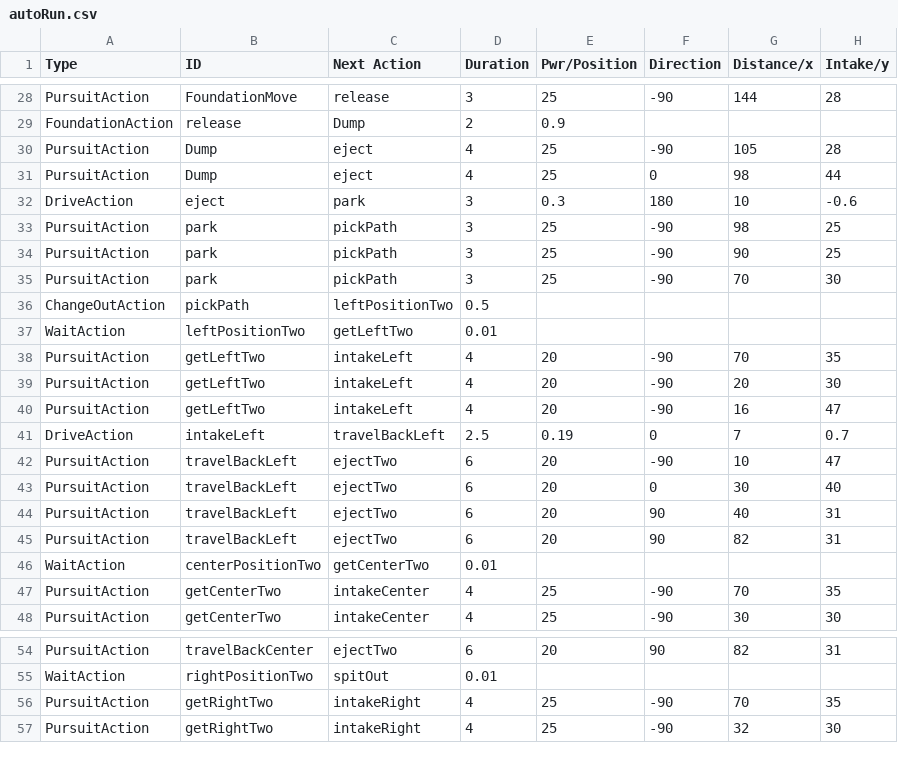
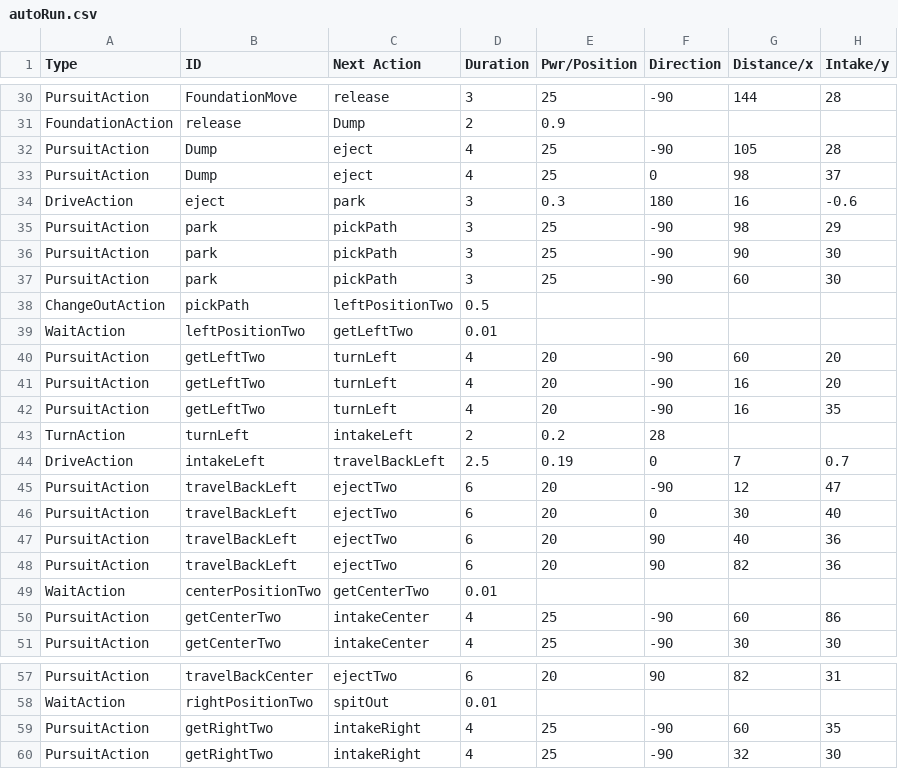
Before and after one commit to TaisharTexas/SkyStone_8668, a CSV file: TeamCode/src/main/java/org/firstinspires/ftc/teamcode/csvFiles/autoRun.csv, drawn as a sheet; only a part is shown, gaps mark what is left out; the diff covers the shown part only.

```diff
--- a/TeamCode/src/main/java/org/firstinspires/ftc/teamcode/csvFiles/autoRun.csv
+++ b/TeamCode/src/main/java/org/firstinspires/ftc/teamcode/csvFiles/autoRun.csv
@@ -30,19 +32,20 @@ FoundationAction,release,Dump,2,0.9,,,
 PursuitAction,Dump,eject,4,25,-90,105,28
-PursuitAction,Dump,eject,4,25,0,98,44
-DriveAction,eject,park,3,0.3,180,10,-0.6
-PursuitAction,park,pickPath,3,25,-90,98,25
-PursuitAction,park,pickPath,3,25,-90,90,25
-PursuitAction,park,pickPath,3,25,-90,70,30
+PursuitAction,Dump,eject,4,25,0,98,37
+DriveAction,eject,park,3,0.3,180,16,-0.6
+PursuitAction,park,pickPath,3,25,-90,98,29
+PursuitAction,park,pickPath,3,25,-90,90,30
+PursuitAction,park,pickPath,3,25,-90,60,30
 ChangeOutAction,pickPath,leftPositionTwo,0.5,,,,
 WaitAction,leftPositionTwo,getLeftTwo,0.01,,,,
-PursuitAction,getLeftTwo,intakeLeft,4,20,-90,70,35
-PursuitAction,getLeftTwo,intakeLeft,4,20,-90,20,30
-PursuitAction,getLeftTwo,intakeLeft,4,20,-90,16,47
+PursuitAction,getLeftTwo,turnLeft,4,20,-90,60,20
+PursuitAction,getLeftTwo,turnLeft,4,20,-90,16,20
+PursuitAction,getLeftTwo,turnLeft,4,20,-90,16,35
+TurnAction,turnLeft,intakeLeft,2,0.2,28,,
 DriveAction,intakeLeft,travelBackLeft,2.5,0.19,0,7,0.7
-PursuitAction,travelBackLeft,ejectTwo,6,20,-90,10,47
+PursuitAction,travelBackLeft,ejectTwo,6,20,-90,12,47
 PursuitAction,travelBackLeft,ejectTwo,6,20,0,30,40
-PursuitAction,travelBackLeft,ejectTwo,6,20,90,40,31
-PursuitAction,travelBackLeft,ejectTwo,6,20,90,82,31
+PursuitAction,travelBackLeft,ejectTwo,6,20,90,40,36
+PursuitAction,travelBackLeft,ejectTwo,6,20,90,82,36
 WaitAction,centerPositionTwo,getCenterTwo,0.01,,,,
-PursuitAction,getCenterTwo,intakeCenter,4,25,-90,70,35
+PursuitAction,getCenterTwo,intakeCenter,4,25,-90,60,86
 PursuitAction,getCenterTwo,intakeCenter,4,25,-90,30,30
@@ -55,3 +58,3 @@ PursuitAction,travelBackCenter,ejectTwo,6,20,90,82,31
 WaitAction,rightPositionTwo,spitOut,0.01,,,,
-PursuitAction,getRightTwo,intakeRight,4,25,-90,70,35
+PursuitAction,getRightTwo,intakeRight,4,25,-90,60,35
 PursuitAction,getRightTwo,intakeRight,4,25,-90,32,30
```
Also changed, not shown: 5 added rows, 3 removed rows and 19 edited cells elsewhere in this file.
